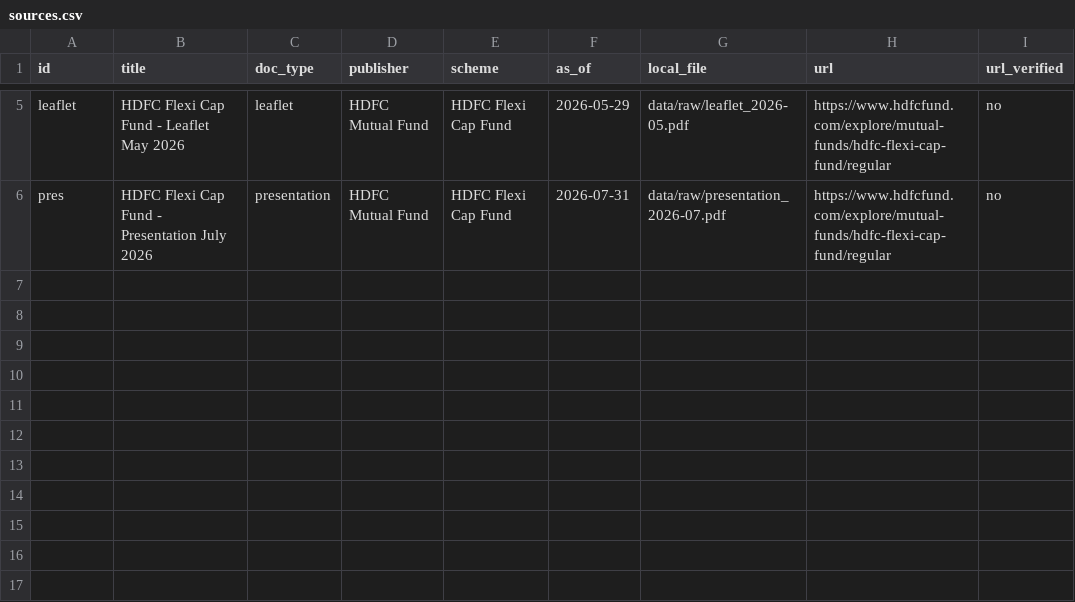
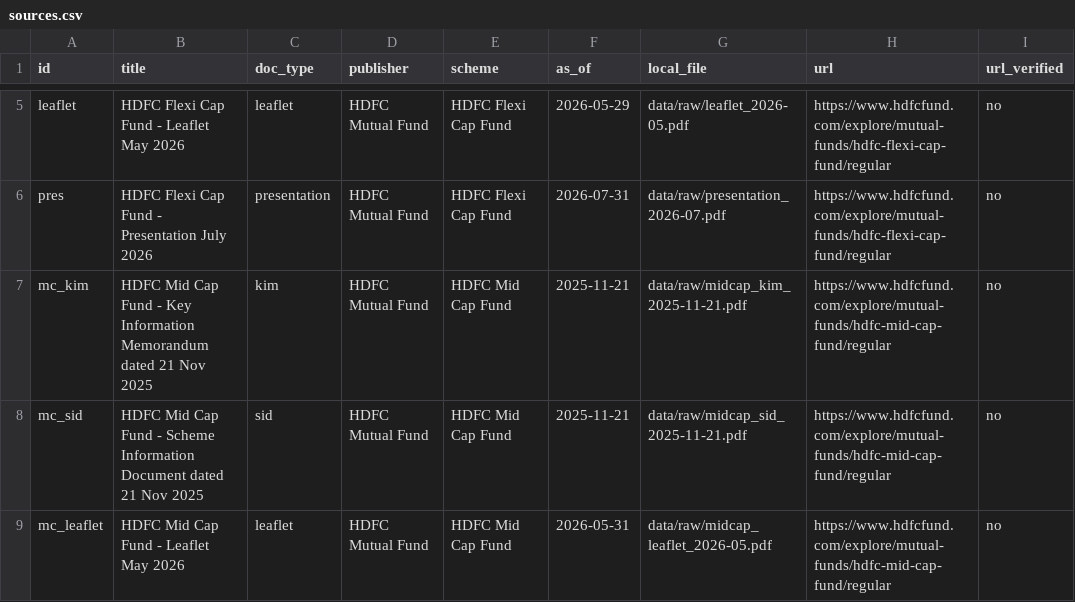
Before and after one commit to abhkar/Nextleap-rag, a CSV file: sources.csv, drawn as a sheet; only a part is shown, gaps mark what is left out.

```diff
--- a/sources.csv
+++ b/sources.csv
@@ -6 +6,4 @@ leaflet,HDFC Flexi Cap Fund - Leaflet May 2026,leaflet,HDFC Mutual Fund,HDFC Fle
 pres,HDFC Flexi Cap Fund - Presentation July 2026,presentation,HDFC Mutual Fund,HDFC Flexi Cap Fund,2026-07-31,data/raw/presentation_2026-07.pdf,https://www.hdfcfund.com/explore/mutual-funds/hdfc-flexi-cap-fund/regular,no
+mc_kim,HDFC Mid Cap Fund - Key Information Memorandum dated 21 Nov 2025,kim,HDFC Mutual Fund,HDFC Mid Cap Fund,2025-11-21,data/raw/midcap_kim_2025-11-21.pdf,https://www.hdfcfund.com/explore/mutual-funds/hdfc-mid-cap-fund/regular,no
+mc_sid,HDFC Mid Cap Fund - Scheme Information Document dated 21 Nov 2025,sid,HDFC Mutual Fund,HDFC Mid Cap Fund,2025-11-21,data/raw/midcap_sid_2025-11-21.pdf,https://www.hdfcfund.com/explore/mutual-funds/hdfc-mid-cap-fund/regular,no
+mc_leaflet,HDFC Mid Cap Fund - Leaflet May 2026,leaflet,HDFC Mutual Fund,HDFC Mid Cap Fund,2026-05-31,data/raw/midcap_leaflet_2026-05.pdf,https://www.hdfcfund.com/explore/mutual-funds/hdfc-mid-cap-fund/regular,no
```
Also changed, not shown: 13 other files.
